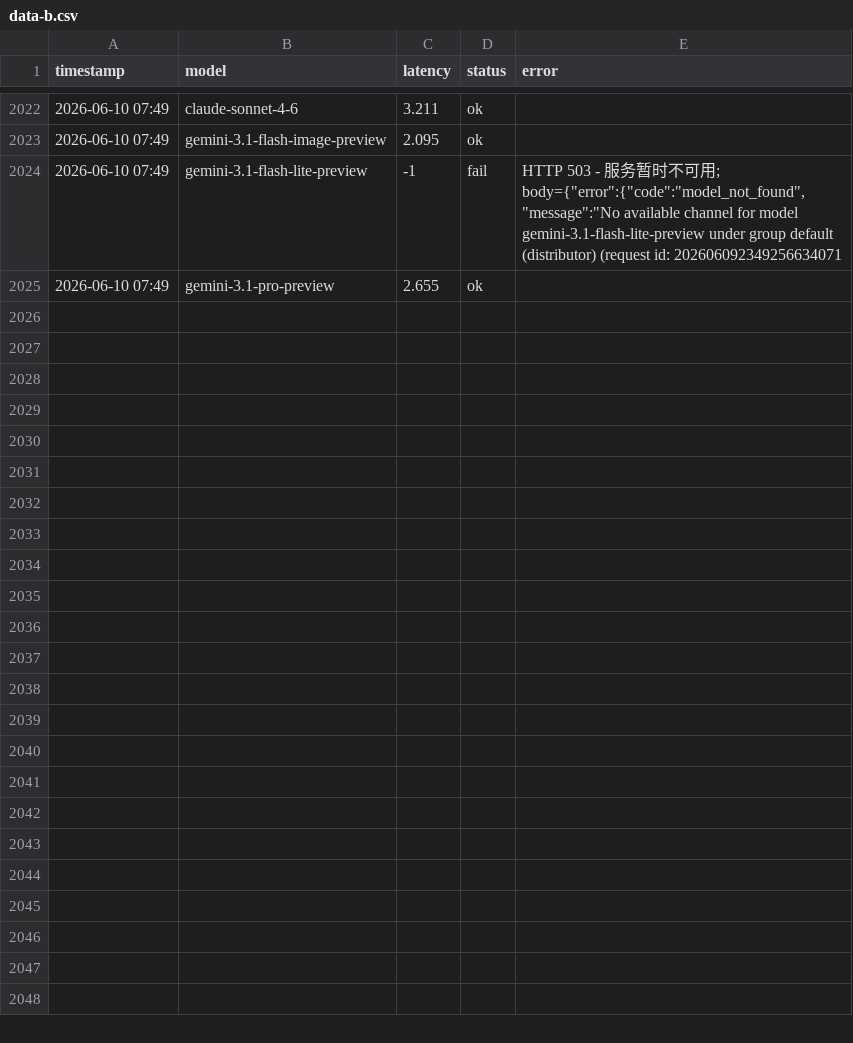
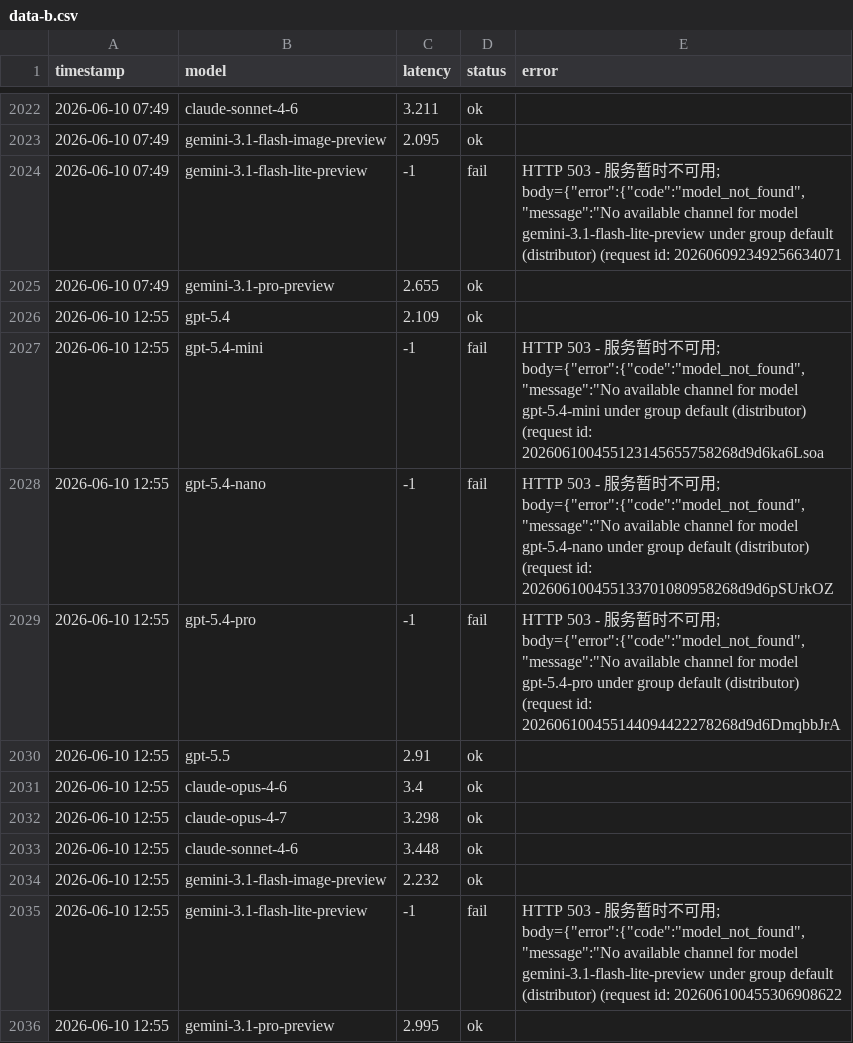
Before and after one commit to rongyinger/api-checker, a CSV file: docs/data-b.csv, drawn as a sheet; only a part is shown, gaps mark what is left out; the diff names each change by its address in the sheet, - before the commit and + after, or states it on an @@ line.

```diff
--- a/docs/data-b.csv
+++ b/docs/data-b.csv
+row 2026: 2026-06-10 12:55 | gpt-5.4 | 2.109 | ok
+row 2027: 2026-06-10 12:55 | gpt-5.4-mini | -1 | fail | HTTP 503 - 服务暂时不可用; body={"error":{"code":"model_not_found","message":"No available channel for model gpt-5.4-mini under group default (distributor) (request id: 202606100455123145655758268d9d6ka6Lsoa
+row 2028: 2026-06-10 12:55 | gpt-5.4-nano | -1 | fail | HTTP 503 - 服务暂时不可用; body={"error":{"code":"model_not_found","message":"No available channel for model gpt-5.4-nano under group default (distributor) (request id: 202606100455133701080958268d9d6pSUrkOZ
+row 2029: 2026-06-10 12:55 | gpt-5.4-pro | -1 | fail | HTTP 503 - 服务暂时不可用; body={"error":{"code":"model_not_found","message":"No available channel for model gpt-5.4-pro under group default (distributor) (request id: 202606100455144094422278268d9d6DmqbbJrA
+row 2030: 2026-06-10 12:55 | gpt-5.5 | 2.91 | ok
+row 2031: 2026-06-10 12:55 | claude-opus-4-6 | 3.4 | ok
+row 2032: 2026-06-10 12:55 | claude-opus-4-7 | 3.298 | ok
+row 2033: 2026-06-10 12:55 | claude-sonnet-4-6 | 3.448 | ok
+row 2034: 2026-06-10 12:55 | gemini-3.1-flash-image-preview | 2.232 | ok
+row 2035: 2026-06-10 12:55 | gemini-3.1-flash-lite-preview | -1 | fail | HTTP 503 - 服务暂时不可用; body={"error":{"code":"model_not_found","message":"No available channel for model gemini-3.1-flash-lite-preview under group default (distributor) (request id: 202606100455306908622
+row 2036: 2026-06-10 12:55 | gemini-3.1-pro-preview | 2.995 | ok
```
